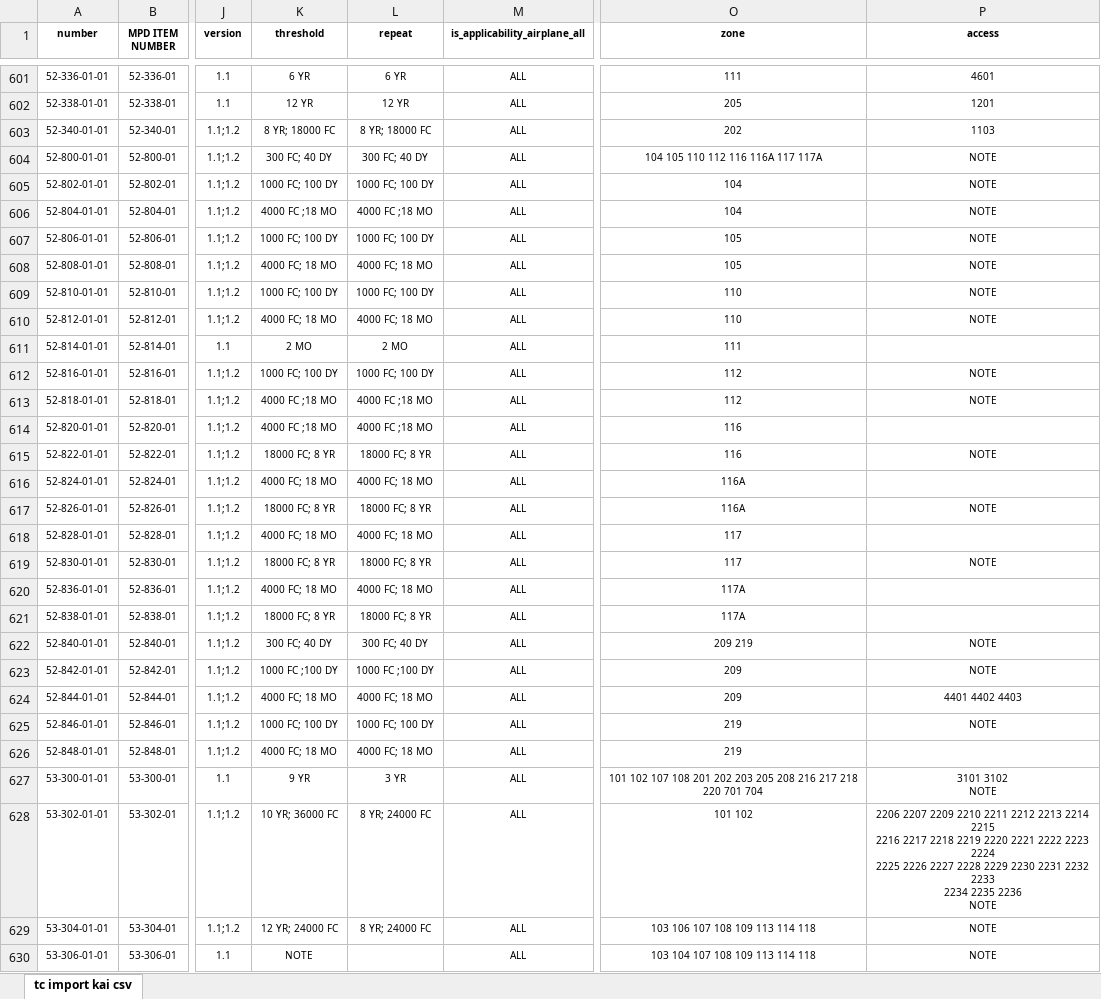
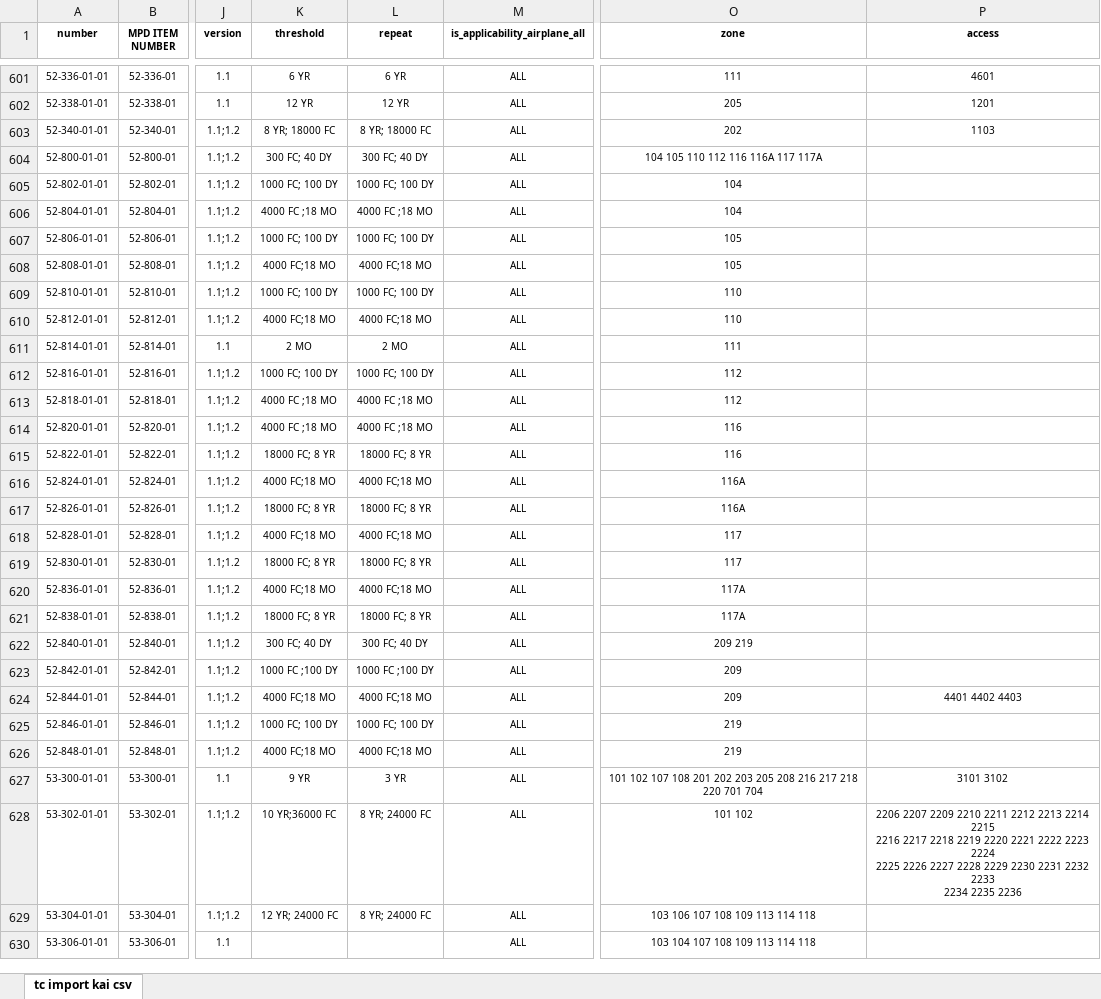
Before and after one commit to rkukuh/MeMFIS, an Excel workbook: storage/app/import/taskcards-boeing-737.xlsx, sheet tc import kai csv, drawn as a sheet; only a part is shown, gaps mark what is left out; values as stored, in another font and other column widths than the file's, no borders; ↵ is a line break in a cell; the diff covers the shown part only; the diff names each change by its address in the sheet, - before the commit and + after, or states it on an @@ line.

```diff
--- a/storage/app/import/taskcards-boeing-737.xlsx (sheet tc import kai csv)
+++ b/storage/app/import/taskcards-boeing-737.xlsx (sheet tc import kai csv)
-P604:P610 (access): NOTE
+P604:P610 (access): (empty)
-K608 (threshold): 4000 FC; 18 MO
+K608 (threshold): 4000 FC;18 MO
-L608 (repeat): 4000 FC; 18 MO
+L608 (repeat): 4000 FC;18 MO
-K610 (threshold): 4000 FC; 18 MO
+K610 (threshold): 4000 FC;18 MO
-L610 (repeat): 4000 FC; 18 MO
+L610 (repeat): 4000 FC;18 MO
-P612:P613 (access): NOTE
+P612:P613 (access): (empty)
-P615 (access): NOTE
+P615 (access): (empty)
-K616 (threshold): 4000 FC; 18 MO
+K616 (threshold): 4000 FC;18 MO
-L616 (repeat): 4000 FC; 18 MO
+L616 (repeat): 4000 FC;18 MO
-P617 (access): NOTE
+P617 (access): (empty)
-K618 (threshold): 4000 FC; 18 MO
+K618 (threshold): 4000 FC;18 MO
-L618 (repeat): 4000 FC; 18 MO
+L618 (repeat): 4000 FC;18 MO
-P619 (access): NOTE
+P619 (access): (empty)
-K620 (threshold): 4000 FC; 18 MO
+K620 (threshold): 4000 FC;18 MO
-L620 (repeat): 4000 FC; 18 MO
+L620 (repeat): 4000 FC;18 MO
-P622:P623 (access): NOTE
+P622:P623 (access): (empty)
-K624 (threshold): 4000 FC; 18 MO
+K624 (threshold): 4000 FC;18 MO
-L624 (repeat): 4000 FC; 18 MO
+L624 (repeat): 4000 FC;18 MO
-P625 (access): NOTE
+P625 (access): (empty)
-K626 (threshold): 4000 FC; 18 MO
+K626 (threshold): 4000 FC;18 MO
-L626 (repeat): 4000 FC; 18 MO
+L626 (repeat): 4000 FC;18 MO
-P627 (access): 3101 3102 ↵ NOTE
+P627 (access): 3101 3102
-K628 (threshold): 10 YR; 36000 FC
+K628 (threshold): 10 YR;36000 FC
-P628 (access): …2235 2236 ↵ NOTE
+P628 (access): …2235 2236
-P629:P630 (access): NOTE
+P629:P630 (access): (empty)
-K630 (threshold): NOTE
+K630 (threshold): (empty)
```
Also changed, not shown: 411 edited cells elsewhere in this sheet.
